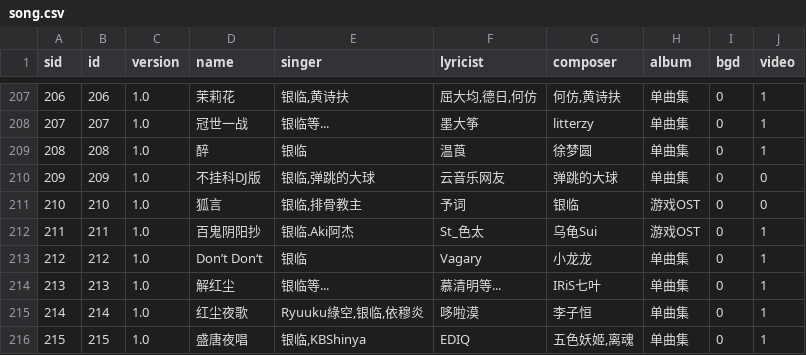
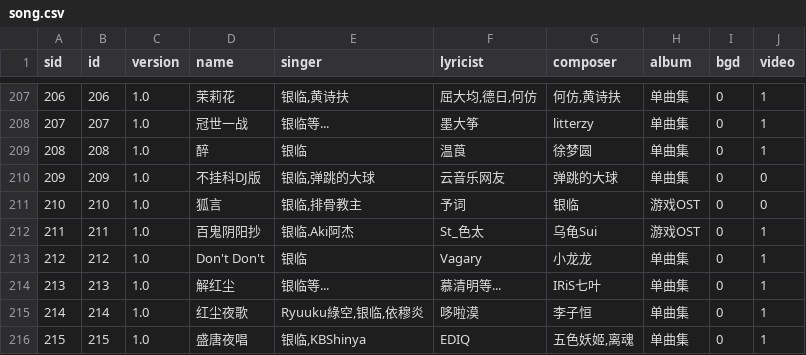
Before and after one commit to rachel-ylcs/ylcs-kmp, a CSV file: config/song/song.csv, drawn as a sheet; only a part is shown, gaps mark what is left out.

Commit message:
Update song.csv

```diff
--- a/config/song/song.csv
+++ b/config/song/song.csv
@@ -212,3 +212,3 @@
 "211","211","1.0","百鬼阴阳抄","银临.Aki阿杰","St_色太","乌龟Sui","游戏OST","0","1"
-"212","212","1.0","Don’t Don‘t","银临","Vagary","小龙龙","单曲集","0","1"
+"212","212","1.0","Don't Don't","银临","Vagary","小龙龙","单曲集","0","1"
 "213","213","1.0","解红尘","银临等...","慕清明等...","IRiS七叶","单曲集","0","1"
```
